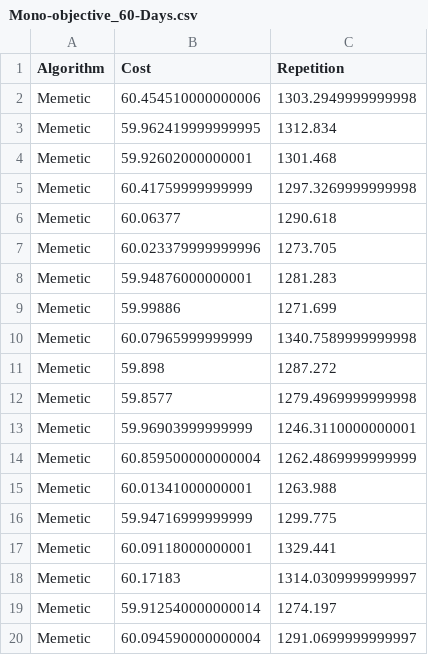
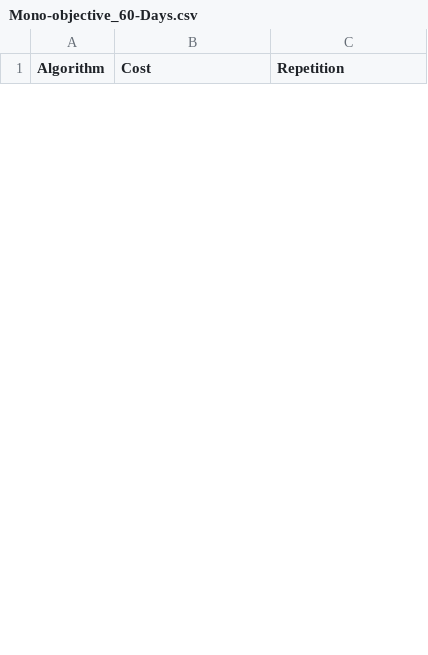
Before and after one commit to Tomas-Morph/MenuPlanning_MOEAD_Mathematics, a CSV file: datasets/Mono-objective_60-Days.csv, drawn as a sheet; only a part is shown; removed rows and columns are numbered as before the commit, all else as after; the diff covers the shown part only; the diff names each change by its address in the sheet, - before the commit and + after, or states it on an @@ line.

Commit message:
fix: Dataset generation

```diff
--- a/datasets/Mono-objective_60-Days.csv
+++ b/datasets/Mono-objective_60-Days.csv
-row 2: Memetic | 60.454510000000006 | 1303.2949999999998
-row 3: Memetic | 59.962419999999995 | 1312.834
-row 4: Memetic | 59.92602000000001 | 1301.468
-row 5: Memetic | 60.41759999999999 | 1297.3269999999998
-row 6: Memetic | 60.06377 | 1290.618
-row 7: Memetic | 60.023379999999996 | 1273.705
-row 8: Memetic | 59.94876000000001 | 1281.283
-row 9: Memetic | 59.99886 | 1271.699
-row 10: Memetic | 60.07965999999999 | 1340.7589999999998
-row 11: Memetic | 59.898 | 1287.272
-row 12: Memetic | 59.8577 | 1279.4969999999998
-row 13: Memetic | 59.96903999999999 | 1246.3110000000001
-row 14: Memetic | 60.859500000000004 | 1262.4869999999999
-row 15: Memetic | 60.01341000000001 | 1263.988
-row 16: Memetic | 59.94716999999999 | 1299.775
-row 17: Memetic | 60.09118000000001 | 1329.441
-row 18: Memetic | 60.17183 | 1314.0309999999997
-row 19: Memetic | 59.912540000000014 | 1274.197
-row 20: Memetic | 60.094590000000004 | 1291.0699999999997
```
Also changed, not shown: 30 added rows and 11 removed rows elsewhere in this file, datasets/Mono-objective_20-Days.csv, datasets/Mono-objective_40-Days.csv, 4 other files.
